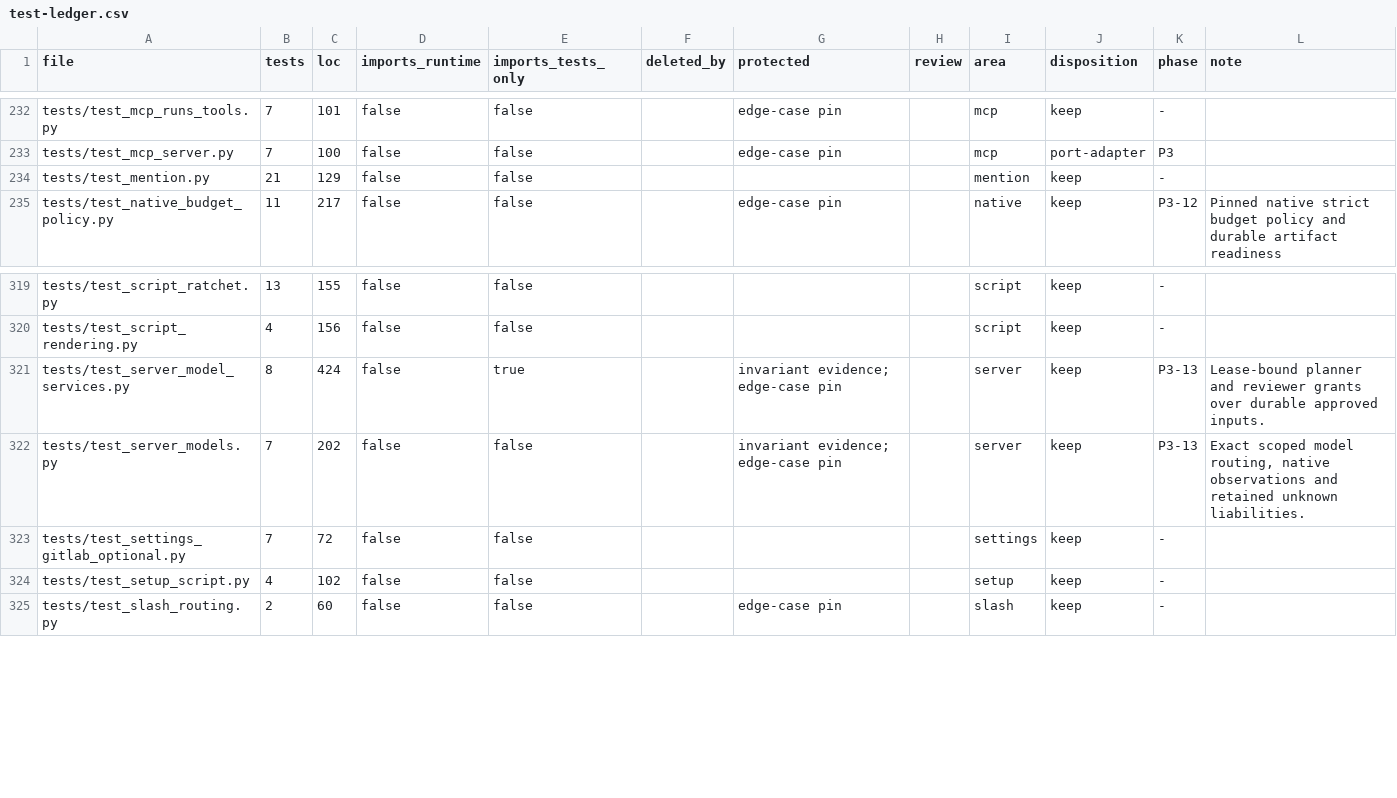
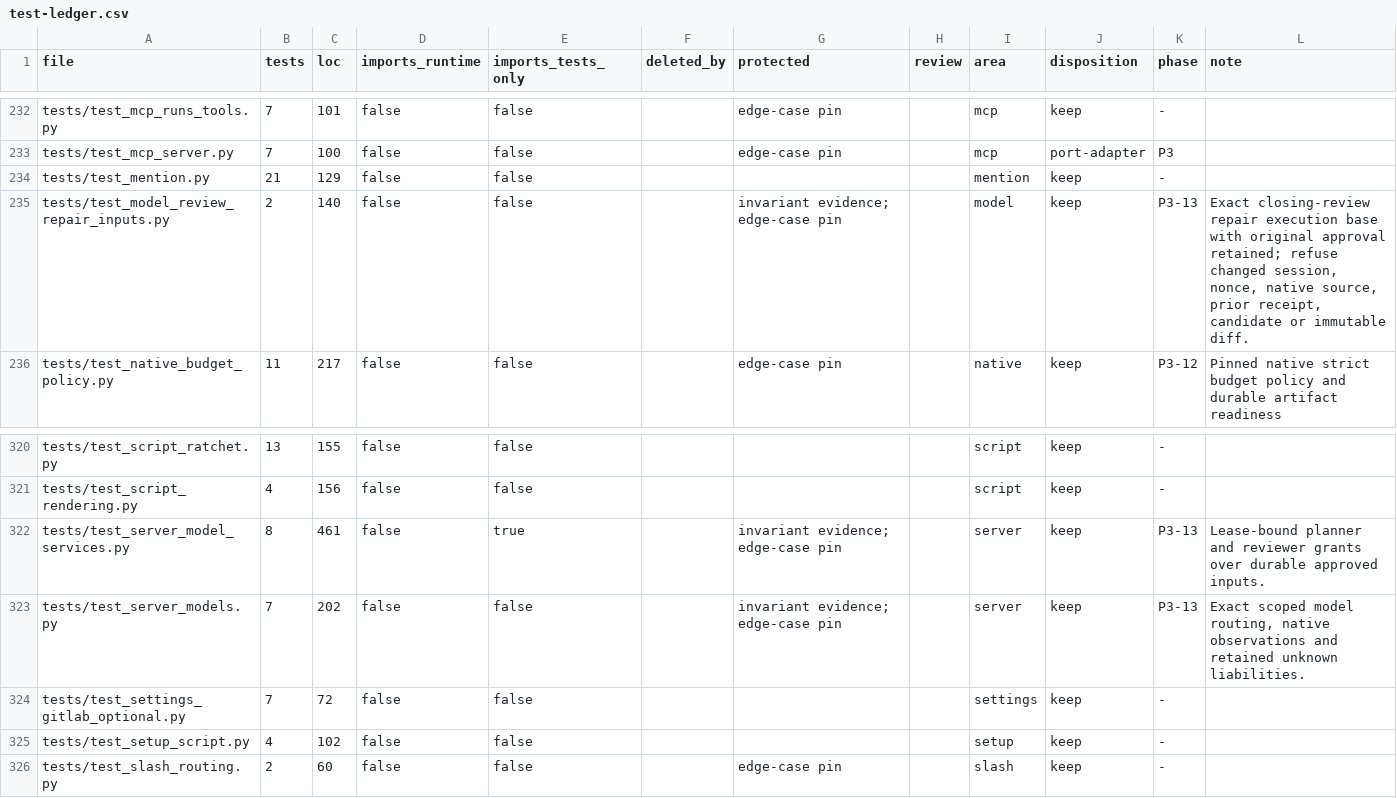
Before and after one commit to forcewake/forge, a CSV file: docs/roadmap/2026-09-29-simplification/test-ledger.csv, drawn as a sheet; only a part is shown, gaps mark what is left out.

Commit message:
fix: bind closing review to the authorized repair execution base

```diff
--- a/docs/roadmap/2026-09-29-simplification/test-ledger.csv
+++ b/docs/roadmap/2026-09-29-simplification/test-ledger.csv
@@ -234,2 +234,3 @@ tests/test_mcp_server.py,7,100,false,false,,edge-case pin,,mcp,port-adapter,P3,
 tests/test_mention.py,21,129,false,false,,,,mention,keep,-,
+tests/test_model_review_repair_inputs.py,2,140,false,false,,invariant evidence; edge-case pin,,model,keep,P3-13,"Exact closing-review repair execution base with original approval retained; refuse changed session, nonce, native source, prior receipt, candidate or immutable diff."
 tests/test_native_budget_policy.py,11,217,false,false,,edge-case pin,,native,keep,P3-12,Pinned native strict budget policy and durable artifact readiness
@@ -320,3 +321,3 @@ tests/test_script_ratchet.py,13,155,false,false,,,,script,keep,-,
 tests/test_script_rendering.py,4,156,false,false,,,,script,keep,-,
-tests/test_server_model_services.py,8,424,false,true,,invariant evidence; edge-case pin,,server,keep,P3-13,Lease-bound planner and reviewer grants over durable approved inputs.
+tests/test_server_model_services.py,8,461,false,true,,invariant evidence; edge-case pin,,server,keep,P3-13,Lease-bound planner and reviewer grants over durable approved inputs.
 tests/test_server_models.py,7,202,false,false,,invariant evidence; edge-case pin,,server,keep,P3-13,"Exact scoped model routing, native observations and retained unknown liabilities."
```
Also changed, not shown: 5 other files.
